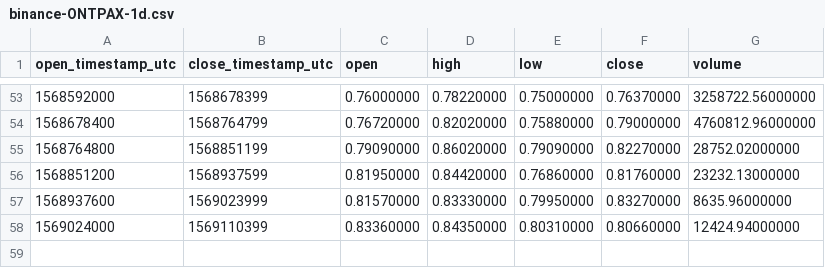
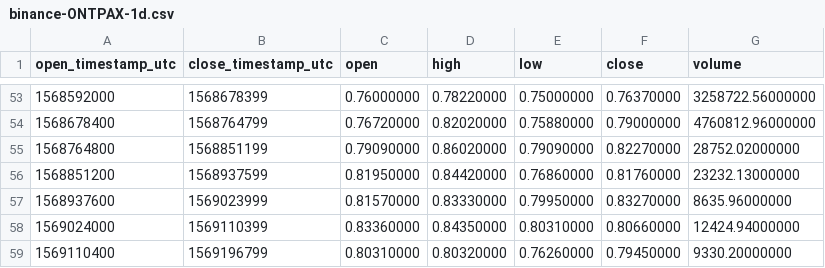
Before and after one commit to cryptobigbro/binance-ONTPAX, a CSV file: binance-ONTPAX-1d.csv, drawn as a sheet; only a part is shown, gaps mark what is left out; the diff names each change by its address in the sheet, - before the commit and + after, or states it on an @@ line.

```diff
--- a/binance-ONTPAX-1d.csv
+++ b/binance-ONTPAX-1d.csv
+row 59: 1569110400 | 1569196799 | 0.80310000 | 0.80320000 | 0.76260000 | 0.79450000 | 9330.20000000
```
Also changed, not shown: binance-ONTPAX-1h.csv.
